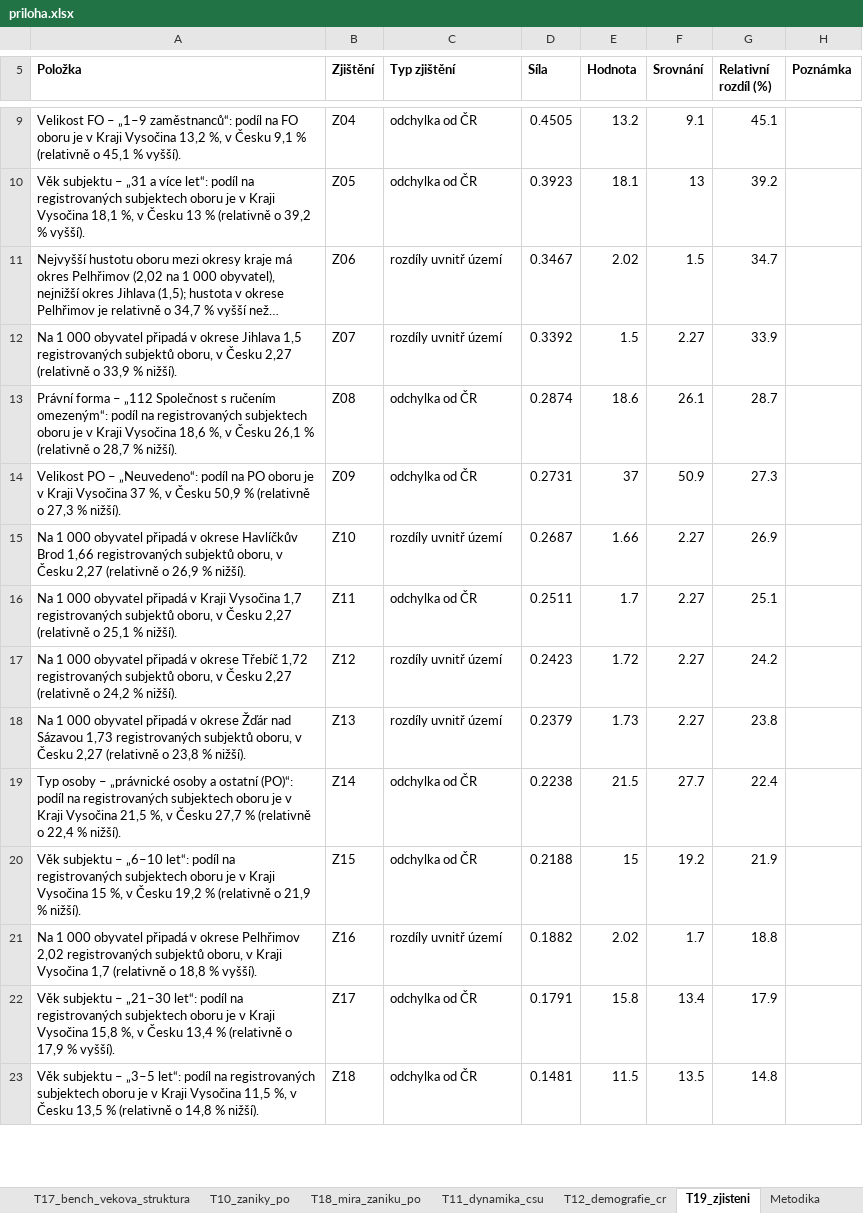
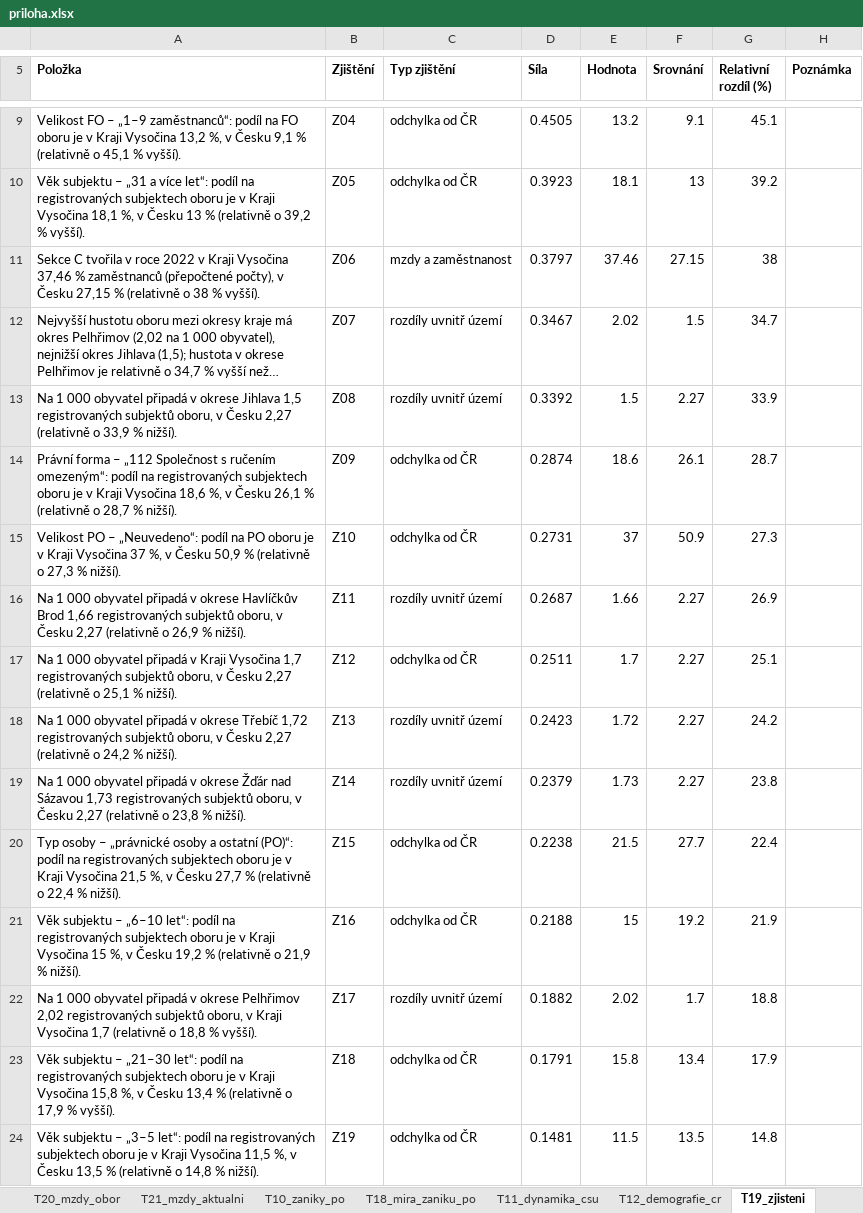
Before and after one commit to dantopol99-bit/da.firemnidatabaze, an Excel workbook: reporty/vystupy/10__CZ063__2026-09-15/priloha.xlsx, sheet T19_zjisteni, drawn as a sheet; only a part is shown, gaps mark what is left out; long unchanged cells end in …; values as stored, in another font and other column widths than the file's, no borders; addresses are those after the commit; the diff covers the shown part only; the diff names each change by its address in the sheet, - before the commit and + after, or states it on an @@ line.

```diff
--- a/reporty/vystupy/10__CZ063__2026-09-15/priloha.xlsx (sheet T19_zjisteni)
+++ b/reporty/vystupy/10__CZ063__2026-09-15/priloha.xlsx (sheet T19_zjisteni)
+sheet tab: T20_mzdy_obor
+sheet tab: T21_mzdy_aktualni
+row 11: Sekce C tvořila v roce 2022 v Kraji Vysočina 37,46 % zaměstnanců (přepočtené počty), v Česku 27,15 % (relativně o 38 % vyšší). | Z06 | mzdy a zaměstnanost | 0.3797 | 37.46 | 27.15 | 38
-B12 (Zjištění): Z06
+B12 (Zjištění): Z07
-B13 (Zjištění): Z07
+B13 (Zjištění): Z08
-B14 (Zjištění): Z08
+B14 (Zjištění): Z09
-B15 (Zjištění): Z09
+B15 (Zjištění): Z10
-B16 (Zjištění): Z10
+B16 (Zjištění): Z11
-B17 (Zjištění): Z11
+B17 (Zjištění): Z12
-B18 (Zjištění): Z12
+B18 (Zjištění): Z13
-B19 (Zjištění): Z13
+B19 (Zjištění): Z14
-B20 (Zjištění): Z14
+B20 (Zjištění): Z15
-B21 (Zjištění): Z15
+B21 (Zjištění): Z16
-B22 (Zjištění): Z16
+B22 (Zjištění): Z17
-B23 (Zjištění): Z17
+B23 (Zjištění): Z18
-B24 (Zjištění): Z18
+B24 (Zjištění): Z19
```
Also changed, not shown: 3 added rows and 10 edited cells elsewhere in this sheet, sheet Metodika, sheet Přehled, sheet Zdroj a licence, reporty/ukazky/F__CZ051__2026-09-15/priloha.xlsx, reporty/vystupy/F__CZ051__2026-09-15/priloha.xlsx, 23 other files.
